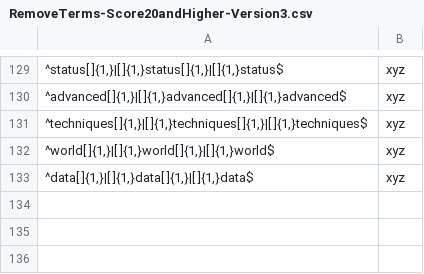
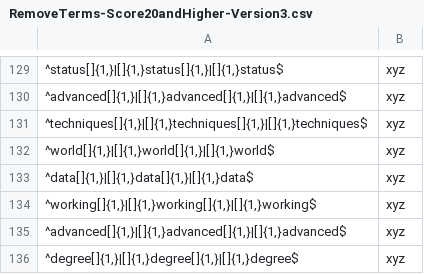
Before and after one commit to Shetura36/Data-607, a CSV file: Project3/RemoveTerms-Score20andHigher-Version3.csv, drawn as a sheet; only a part is shown, gaps mark what is left out; the diff names each change by its address in the sheet, - before the commit and + after, or states it on an @@ line.

```diff
--- a/Project3/RemoveTerms-Score20andHigher-Version3.csv
+++ b/Project3/RemoveTerms-Score20andHigher-Version3.csv
+row 134: ^working[ ]{1,}|[ ]{1,}working[ ]{1,}|[ ]{1,}working$ | xyz
+row 135: ^advanced[ ]{1,}|[ ]{1,}advanced[ ]{1,}|[ ]{1,}advanced$ | xyz
+row 136: ^degree[ ]{1,}|[ ]{1,}degree[ ]{1,}|[ ]{1,}degree$ | xyz
```
Also changed, not shown: Project3/TermsSubstitution_Shahparan-Version4.csv, 1 other file.
